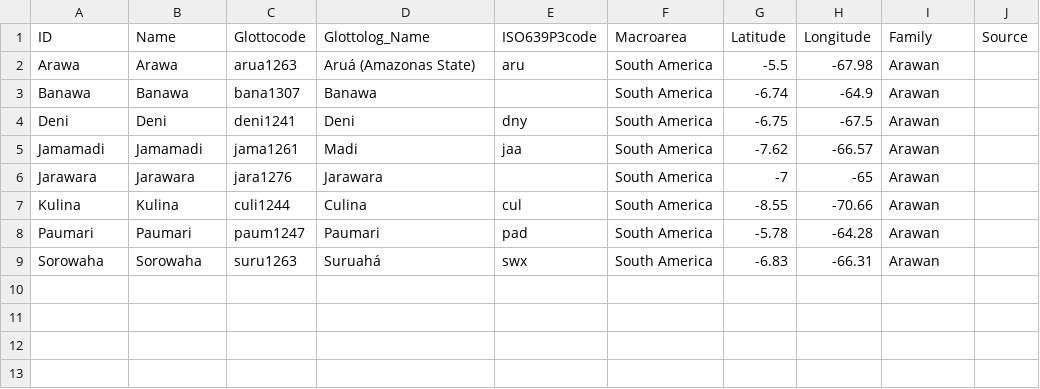
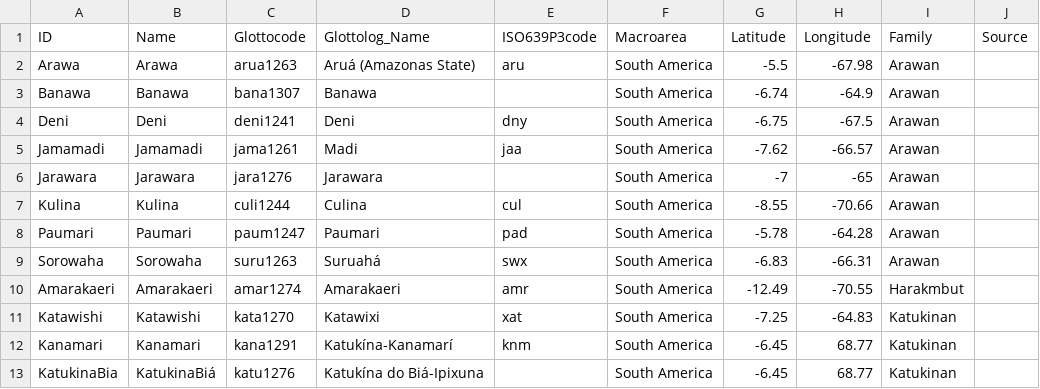
Before and after one commit to tupian-language-resources/kahd, a CSV file: cldf/languages.csv, drawn as a sheet; the diff names each change by its address in the sheet, - before the commit and + after, or states it on an @@ line.

```diff
--- a/cldf/languages.csv
+++ b/cldf/languages.csv
+row 10: Amarakaeri | Amarakaeri | amar1274 | Amarakaeri | amr | South America | -12.49 | -70.55 | Harakmbut
+row 11: Katawishi | Katawishi | kata1270 | Katawixi | xat | South America | -7.25 | -64.83 | Katukinan
+row 12: Kanamari | Kanamari | kana1291 | Katukína-Kanamarí | knm | South America | -6.45 | 68.77 | Katukinan
+row 13: KatukinaBia | KatukinaBiá | katu1276 | Katukína do Biá-Ipixuna |  | South America | -6.45 | 68.77 | Katukinan
```
Also changed, not shown: cldf/parameters.csv, etc/concepts.tsv, 15 other files.
